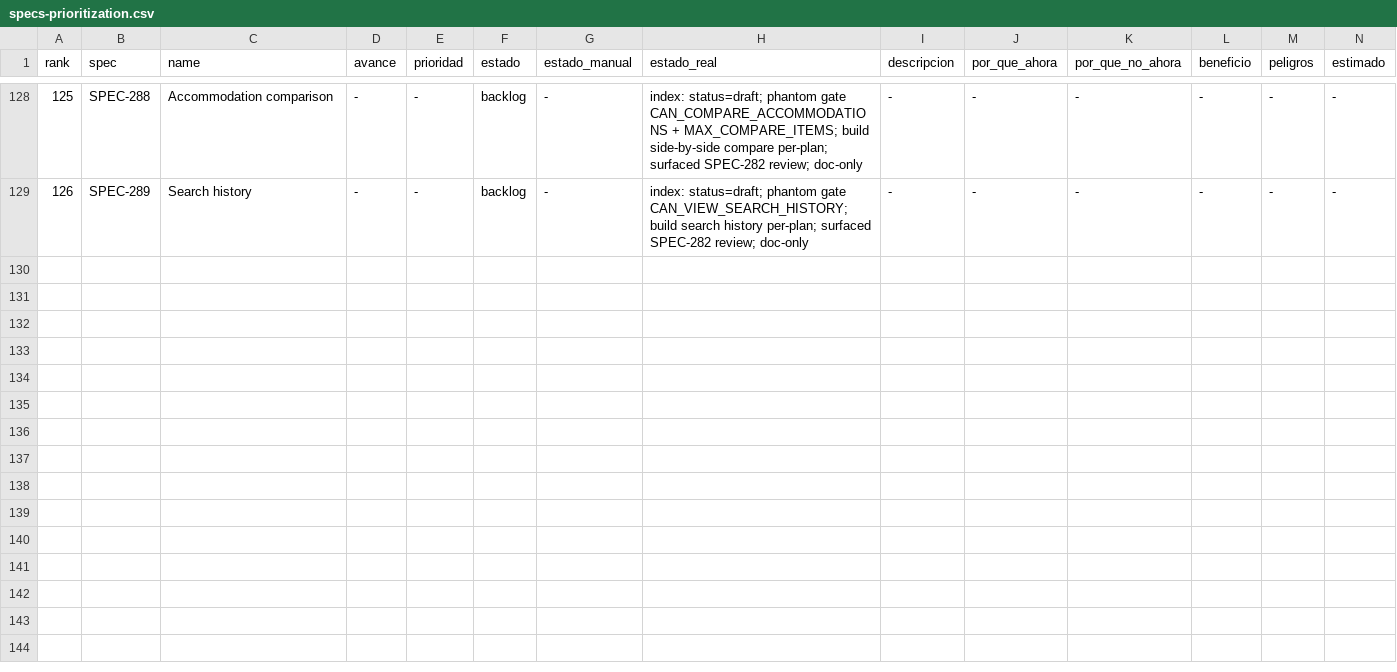
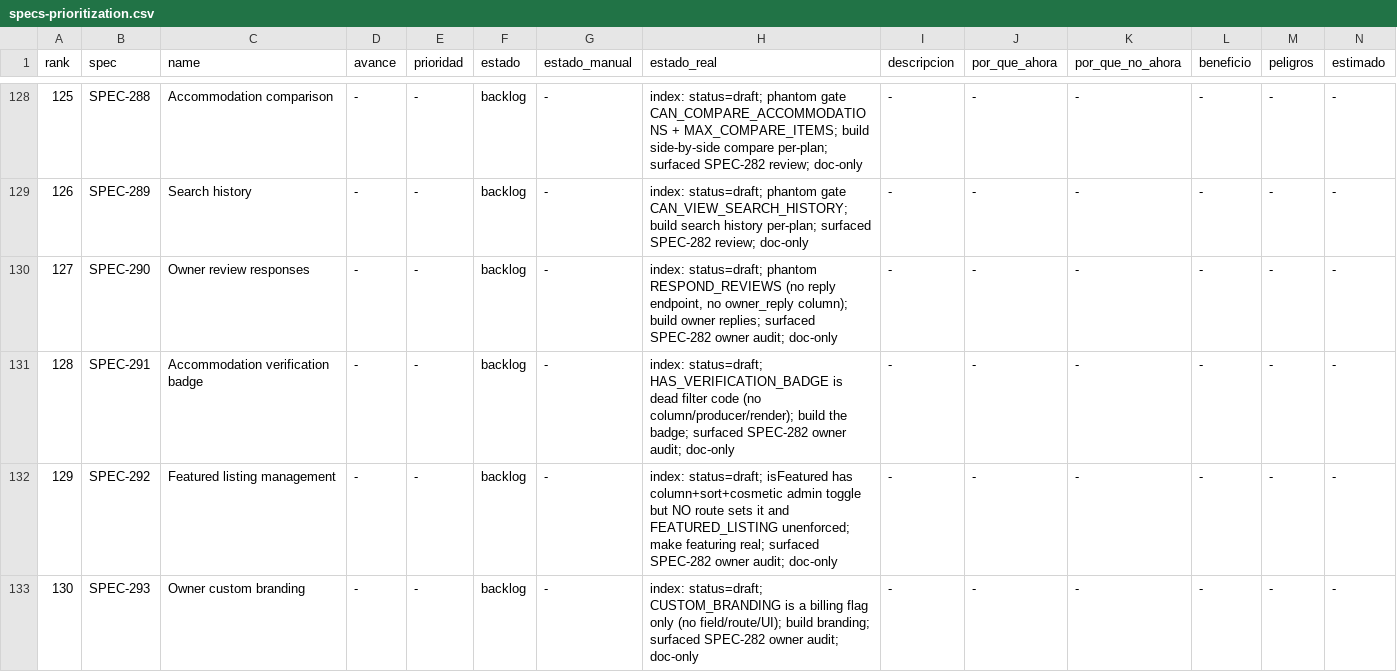
Before and after one commit to qazuor/hospeda, a CSV file: specs-prioritization.csv, drawn as a sheet; only a part is shown, gaps mark what is left out; rows hold the shown columns only; the diff names each change by its address in the sheet, - before the commit and + after, or states it on an @@ line.

Commit message:
docs(spec): add SPEC-290..293 owner phantom-feature specs (batch)

```diff
--- a/specs-prioritization.csv
+++ b/specs-prioritization.csv
+row 130: 127 | SPEC-290 | Owner review responses | - | - | backlog | - | index: status=draft; phantom RESPOND_REVIEWS (no reply endpoint, no owner_reply column); build owner replies; surfaced SPEC-282 owner audit; doc-only | - | - | - | - | - | -
+row 131: 128 | SPEC-291 | Accommodation verification badge | - | - | backlog | - | index: status=draft; HAS_VERIFICATION_BADGE is dead filter code (no column/producer/render); build the badge; surfaced SPEC-282 owner audit; doc-only | - | - | - | - | - | -
+row 132: 129 | SPEC-292 | Featured listing management | - | - | backlog | - | index: status=draft; isFeatured has column+sort+cosmetic admin toggle but NO route sets it and FEATURED_LISTING unenforced; make featuring real; surfaced SPEC-282 owner audit; doc-only | - | - | - | - | - | -
+row 133: 130 | SPEC-293 | Owner custom branding | - | - | backlog | - | index: status=draft; CUSTOM_BRANDING is a billing flag only (no field/route/UI); build branding; surfaced SPEC-282 owner audit; doc-only | - | - | - | - | - | -
```
Also changed, not shown: 6 other files.
